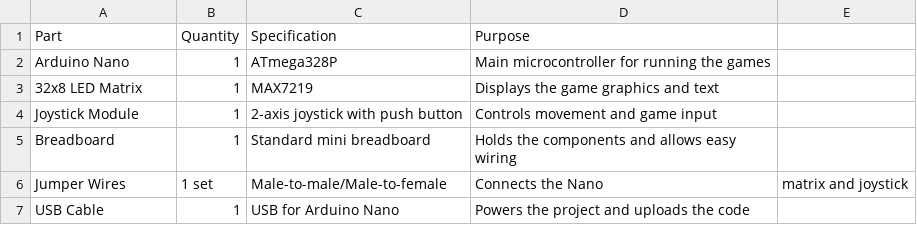
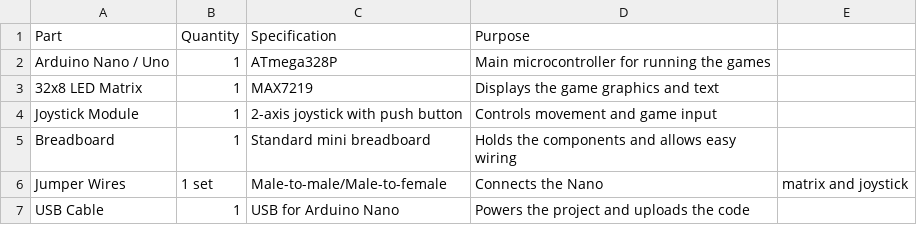
Before and after one commit to namasyuch/arduino-game-centre, a CSV file: bom.csv, drawn as a sheet.

Commit message:
Update bom.csv

```diff
--- a/bom.csv
+++ b/bom.csv
@@ -1,3 +1,3 @@
 Part,Quantity,Specification,Purpose
-Arduino Nano,1,ATmega328P,Main microcontroller for running the games
+Arduino Nano / Uno ,1,ATmega328P,Main microcontroller for running the games
 32x8 LED Matrix,1,MAX7219,Displays the game graphics and text
```
